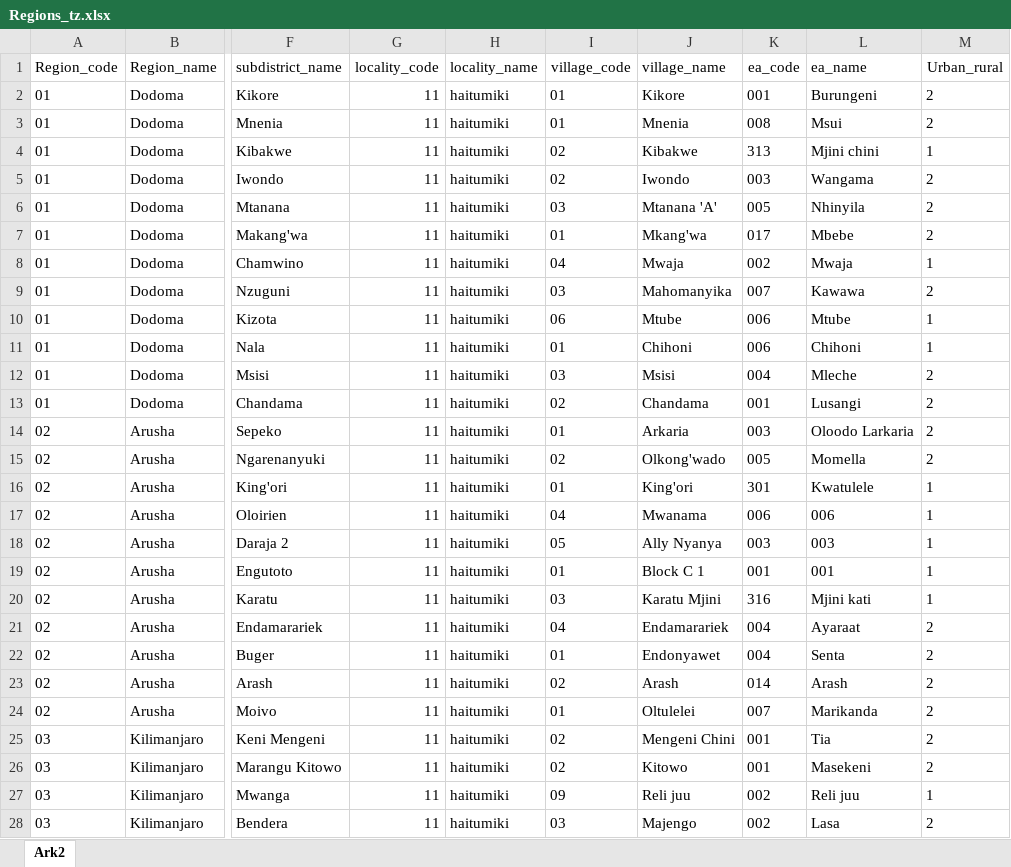
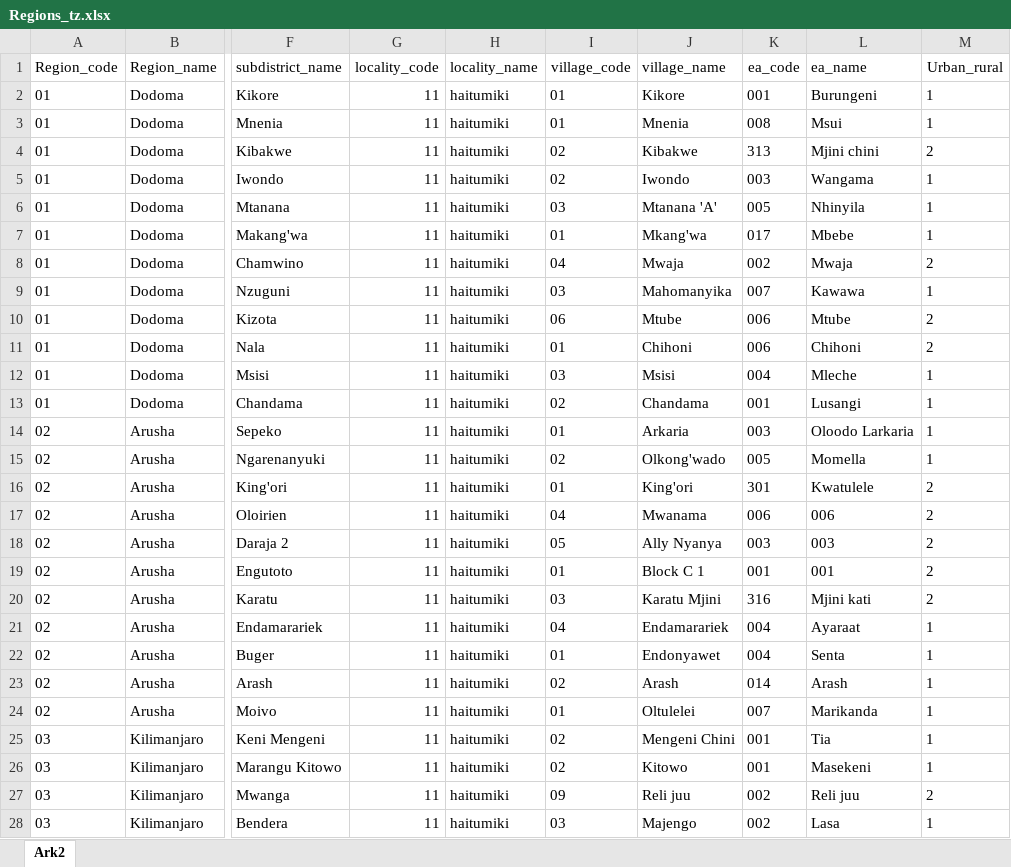
Before and after one commit to statisticsnorway/ENERGY, an Excel workbook: LookupFiles/Regions_tz.xlsx, sheet Ark2, drawn as a sheet; only a part is shown, gaps mark what is left out; values as stored, in another font and other column widths than the file's, no borders; the diff covers the shown part only; the diff names each change by its address in the sheet, - before the commit and + after, or states it on an @@ line.

Commit message:
This time it is the correct version of the regions!

```diff
--- a/LookupFiles/Regions_tz.xlsx (sheet Ark2)
+++ b/LookupFiles/Regions_tz.xlsx (sheet Ark2)
-M2:M3 (Urban_rural): 2
+M2:M3 (Urban_rural): 1
-M4 (Urban_rural): 1
+M4 (Urban_rural): 2
-M5:M7 (Urban_rural): 2
+M5:M7 (Urban_rural): 1
-M8 (Urban_rural): 1
+M8 (Urban_rural): 2
-M9 (Urban_rural): 2
+M9 (Urban_rural): 1
-M10:M11 (Urban_rural): 1
+M10:M11 (Urban_rural): 2
-M12:M15 (Urban_rural): 2
+M12:M15 (Urban_rural): 1
-M16:M20 (Urban_rural): 1
+M16:M20 (Urban_rural): 2
-M21:M26 (Urban_rural): 2
+M21:M26 (Urban_rural): 1
-M27 (Urban_rural): 1
+M27 (Urban_rural): 2
-M28 (Urban_rural): 2
+M28 (Urban_rural): 1
```
Also changed, not shown: 275 edited cells elsewhere in this sheet.
